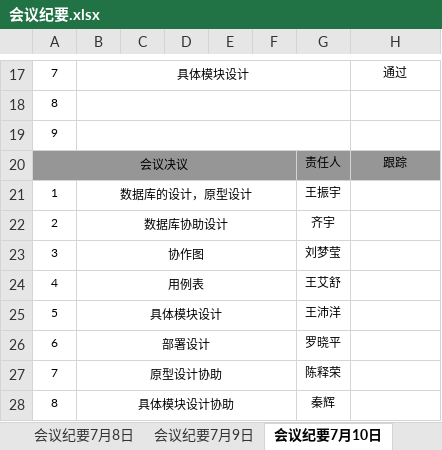
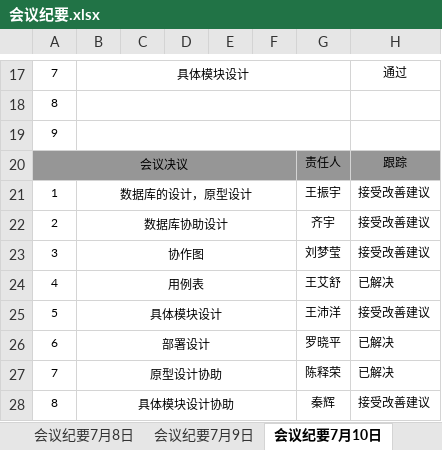
Before and after one commit to CRM2014/cf, an Excel workbook: doc/会议纪要/会议纪要.xlsx, sheet 会议纪要7月10日, drawn as a sheet; only a part is shown, gaps mark what is left out; values as stored, in another font and other column widths than the file's, no borders; the diff names each change by its address in the sheet, - before the commit and + after, or states it on an @@ line.

Commit message:
会议纪要.xlsx

```diff
--- a/doc/会议纪要/会议纪要.xlsx (sheet 会议纪要7月10日)
+++ b/doc/会议纪要/会议纪要.xlsx (sheet 会议纪要7月10日)
-H21:H23: (empty)
+H21:H23: 接受改善建议
-H24: (empty)
+H24: 已解决
-H25: (empty)
+H25: 接受改善建议
-H26:H27: (empty)
+H26:H27: 已解决
-H28: (empty)
+H28: 接受改善建议
```
Also changed, not shown: sheet 更改履历, sheet 会议纪要7月9日, sheet 会议纪要7月8日, other sheet tabs.
